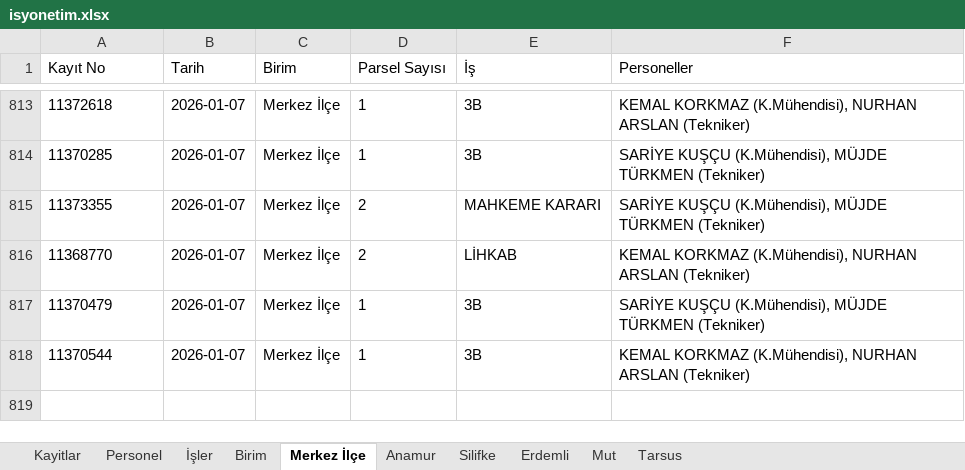
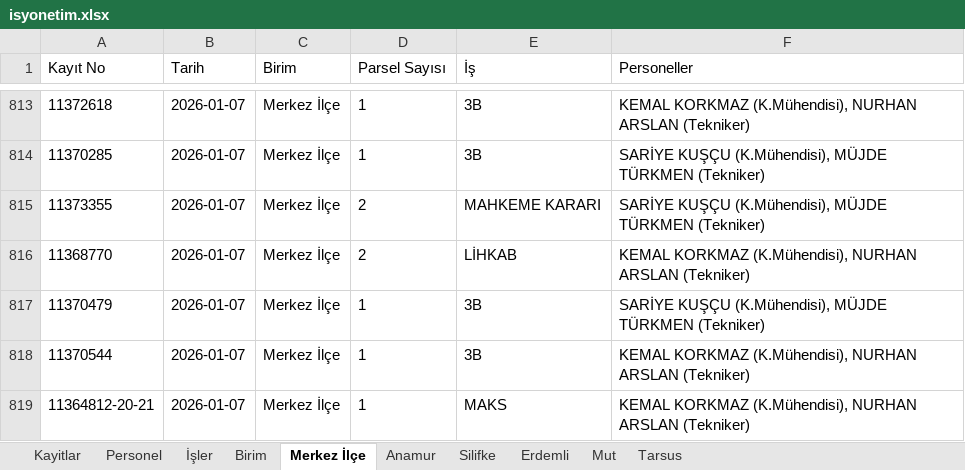
Before and after one commit to gokhangeo/isyonetim, an Excel workbook: isyonetim.xlsx, sheet Merkez İlçe, drawn as a sheet; only a part is shown, gaps mark what is left out; values as stored, in another font and other column widths than the file's, no borders; the diff names each change by its address in the sheet, - before the commit and + after, or states it on an @@ line.

Commit message:
[Kadastro App] Yeni kayıt eklendi: 11364812-20-21

```diff
--- a/isyonetim.xlsx (sheet Merkez İlçe)
+++ b/isyonetim.xlsx (sheet Merkez İlçe)
+row 819: 11364812-20-21 | 2026-01-07 | Merkez İlçe | 1 | MAKS | KEMAL KORKMAZ (K.Mühendisi), NURHAN ARSLAN (Tekniker)
```
Also changed, not shown: sheet Kayitlar.
